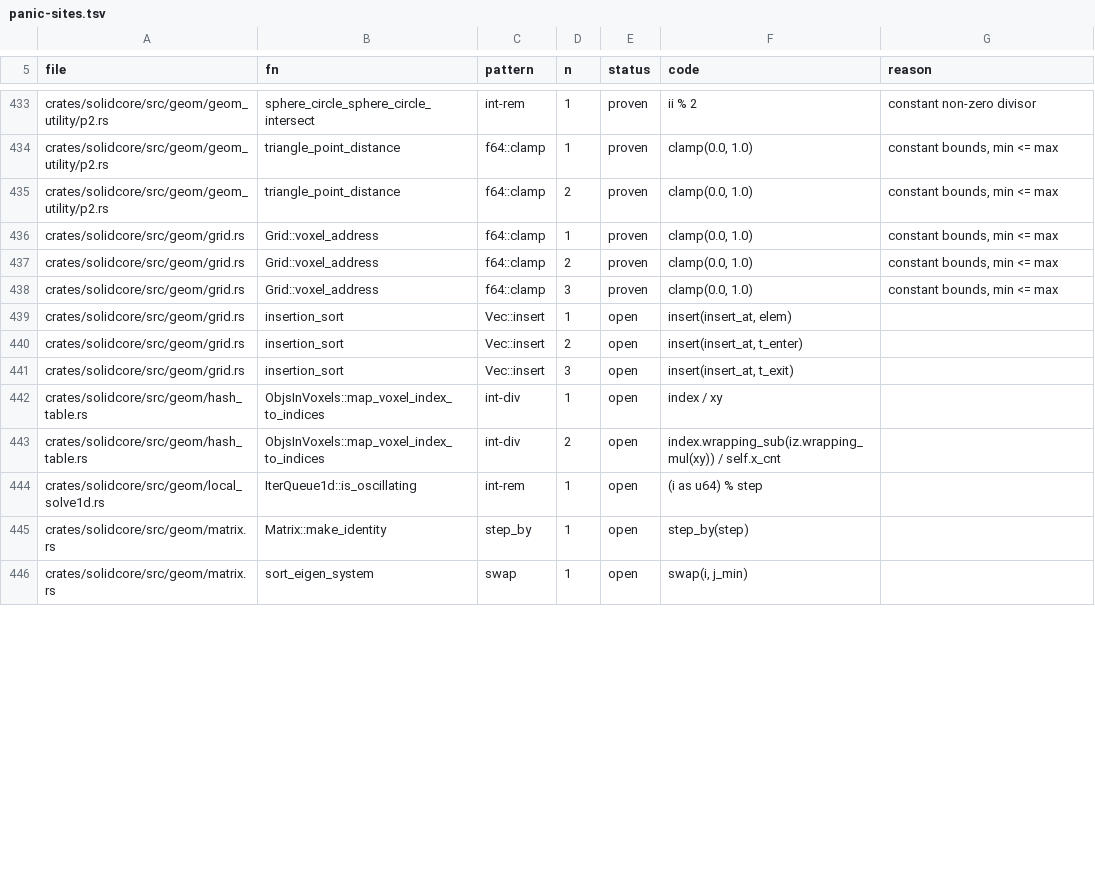
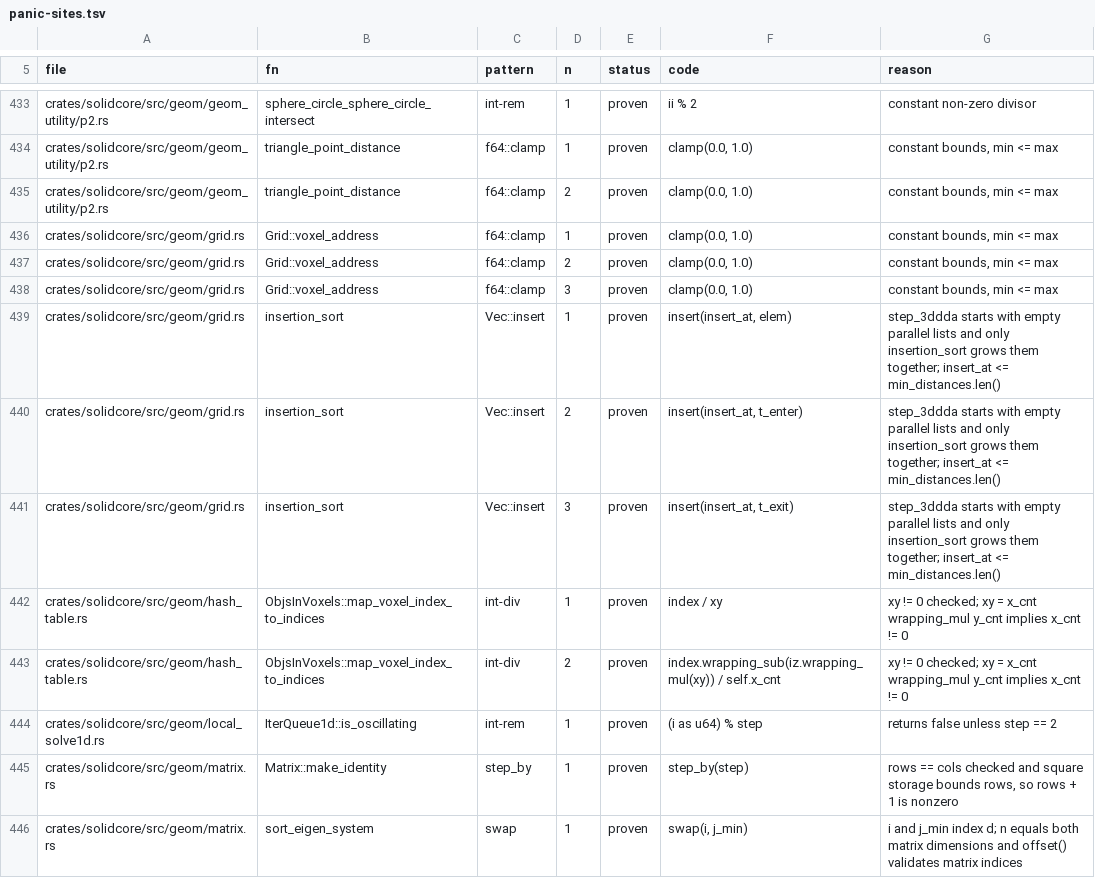
Before and after one commit to tangency-labs/solidcore, a TSV file: plan/panic-sites.tsv, drawn as a sheet; only a part is shown, gaps mark what is left out; the diff covers the shown part only.

```diff
--- a/plan/panic-sites.tsv
+++ b/plan/panic-sites.tsv
@@ -438,9 +438,9 @@ crates/solidcore/src/geom/grid.rs	Grid::voxel_address	f64::clamp	2	proven	clamp(
 crates/solidcore/src/geom/grid.rs	Grid::voxel_address	f64::clamp	3	proven	clamp(0.0, 1.0)	constant bounds, min <= max
-crates/solidcore/src/geom/grid.rs	insertion_sort	Vec::insert	1	open	insert(insert_at, elem)	
-crates/solidcore/src/geom/grid.rs	insertion_sort	Vec::insert	2	open	insert(insert_at, t_enter)	
-crates/solidcore/src/geom/grid.rs	insertion_sort	Vec::insert	3	open	insert(insert_at, t_exit)	
-crates/solidcore/src/geom/hash_table.rs	ObjsInVoxels::map_voxel_index_to_indices	int-div	1	open	index / xy	
-crates/solidcore/src/geom/hash_table.rs	ObjsInVoxels::map_voxel_index_to_indices	int-div	2	open	index.wrapping_sub(iz.wrapping_mul(xy)) / self.x_cnt	
-crates/solidcore/src/geom/local_solve1d.rs	IterQueue1d::is_oscillating	int-rem	1	open	(i as u64) % step	
-crates/solidcore/src/geom/matrix.rs	Matrix::make_identity	step_by	1	open	step_by(step)	
-crates/solidcore/src/geom/matrix.rs	sort_eigen_system	swap	1	open	swap(i, j_min)	
+crates/solidcore/src/geom/grid.rs	insertion_sort	Vec::insert	1	proven	insert(insert_at, elem)	step_3ddda starts with empty parallel lists and only insertion_sort grows them together; insert_at <= min_distances.len()
+crates/solidcore/src/geom/grid.rs	insertion_sort	Vec::insert	2	proven	insert(insert_at, t_enter)	step_3ddda starts with empty parallel lists and only insertion_sort grows them together; insert_at <= min_distances.len()
+crates/solidcore/src/geom/grid.rs	insertion_sort	Vec::insert	3	proven	insert(insert_at, t_exit)	step_3ddda starts with empty parallel lists and only insertion_sort grows them together; insert_at <= min_distances.len()
+crates/solidcore/src/geom/hash_table.rs	ObjsInVoxels::map_voxel_index_to_indices	int-div	1	proven	index / xy	xy != 0 checked; xy = x_cnt wrapping_mul y_cnt implies x_cnt != 0
+crates/solidcore/src/geom/hash_table.rs	ObjsInVoxels::map_voxel_index_to_indices	int-div	2	proven	index.wrapping_sub(iz.wrapping_mul(xy)) / self.x_cnt	xy != 0 checked; xy = x_cnt wrapping_mul y_cnt implies x_cnt != 0
+crates/solidcore/src/geom/local_solve1d.rs	IterQueue1d::is_oscillating	int-rem	1	proven	(i as u64) % step	returns false unless step == 2
+crates/solidcore/src/geom/matrix.rs	Matrix::make_identity	step_by	1	proven	step_by(step)	rows == cols checked and square storage bounds rows, so rows + 1 is nonzero
+crates/solidcore/src/geom/matrix.rs	sort_eigen_system	swap	1	proven	swap(i, j_min)	i and j_min index d; n equals both matrix dimensions and offset() validates matrix indices
```
Also changed, not shown: 156 edited cells elsewhere in this file.
